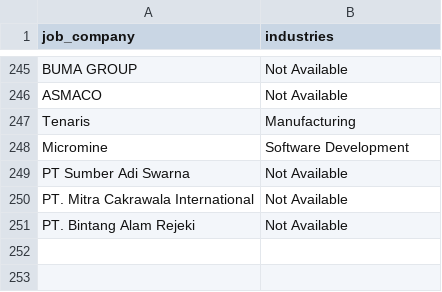
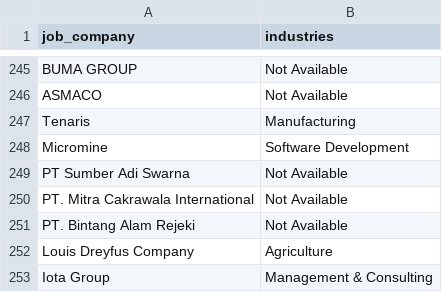
Before and after one commit to Rachdyan/geosains-job-crawler, a CSV file: data/company_industry_indeed.csv, drawn as a sheet; only a part is shown, gaps mark what is left out; the diff names each change by its address in the sheet, - before the commit and + after, or states it on an @@ line.

```diff
--- a/data/company_industry_indeed.csv
+++ b/data/company_industry_indeed.csv
+row 252: Louis Dreyfus Company | Agriculture
+row 253: Iota Group | Management & Consulting
```
Also changed, not shown: data/job_posted.csv.
